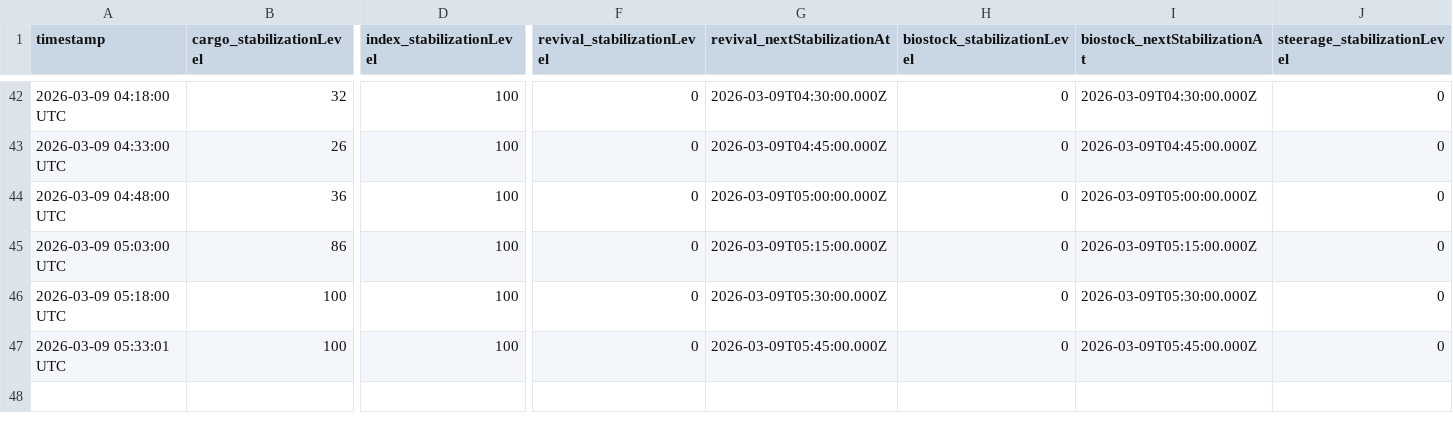
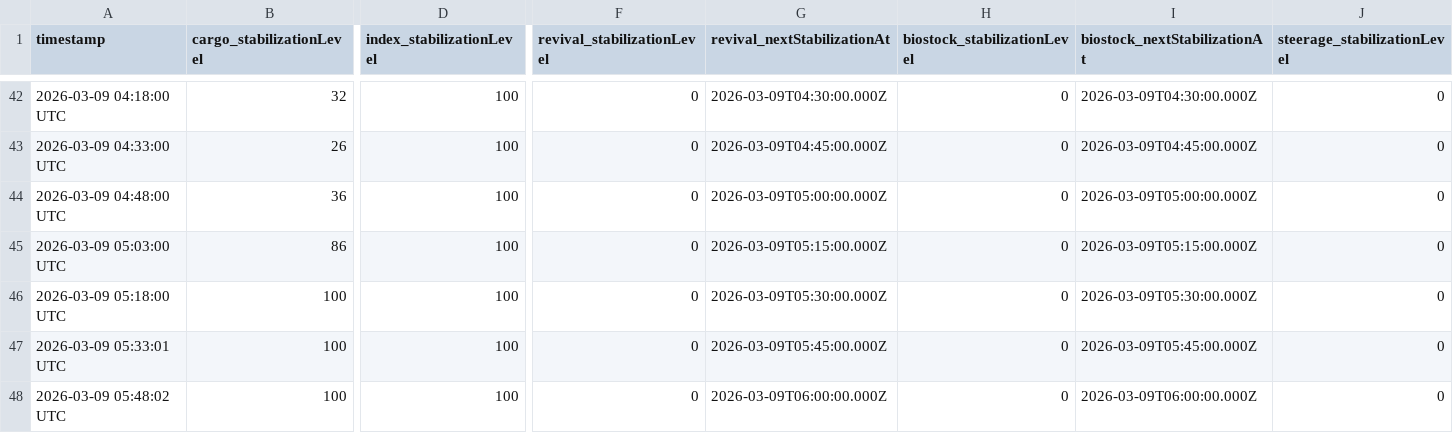
Before and after one commit to breachers-of-tomorrow/breacher-net, a CSV file: stabilization_log.csv, drawn as a sheet; only a part is shown, gaps mark what is left out; rows hold the shown columns only; the diff names each change by its address in the sheet, - before the commit and + after, or states it on an @@ line.

Commit message:
Data update 2026-03-09 05:48:03 UTC

```diff
--- a/stabilization_log.csv
+++ b/stabilization_log.csv
+row 48: 2026-03-09 05:48:02 UTC | 100 | 100 | 0 | 2026-03-09T06:00:00.000Z | 0 | 2026-03-09T06:00:00.000Z | 0
```
Also changed, not shown: state_log.csv.
